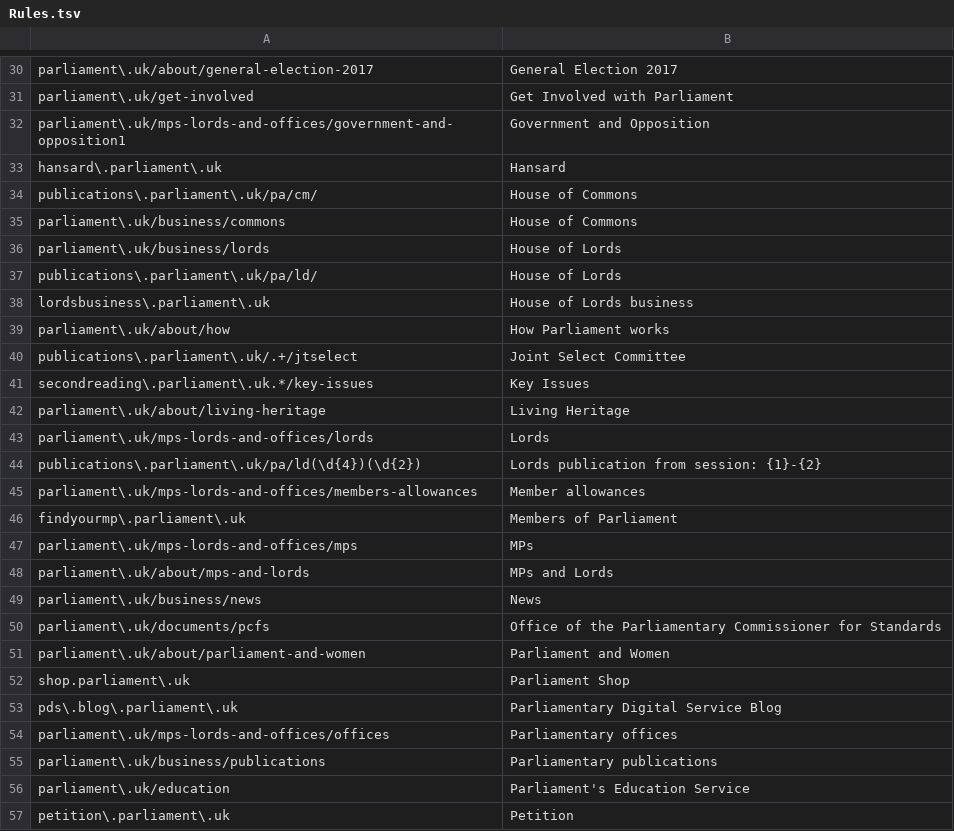
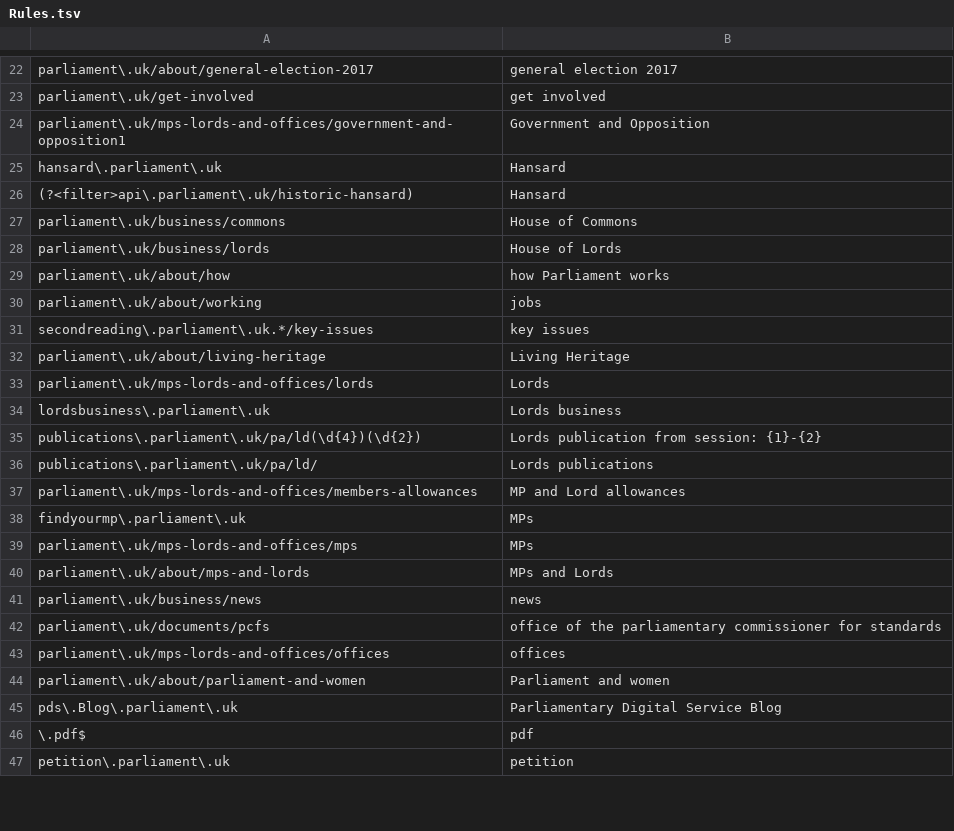
Before and after one commit to ukparliament/Search, a TSV file: Parliament.Search.Api/Rules.tsv, drawn as a sheet; only a part is shown, gaps mark what is left out; removed rows and columns are numbered as before the commit, all else as after; the diff covers the shown part only; the diff names each change by its address in the sheet, - before the commit and + after, or states it on an @@ line.

```diff
--- a/Parliament.Search.Api/Rules.tsv
+++ b/Parliament.Search.Api/Rules.tsv
-B22: General Election 2017
+B22: general election 2017
-B23: Get Involved with Parliament
+B23: get involved
-row 34: publications\.parliament\.uk/pa/cm/ | House of Commons
+row 26: (?<filter>api\.parliament\.uk/historic-hansard) | Hansard
-row 37: publications\.parliament\.uk/pa/ld/ | House of Lords
-row 38: lordsbusiness\.parliament\.uk | House of Lords business
-B29: How Parliament works
+B29: how Parliament works
-row 40: publications\.parliament\.uk/.+/jtselect | Joint Select Committee
+row 30: parliament\.uk/about/working | jobs
-B31: Key Issues
+B31: key issues
+row 34: lordsbusiness\.parliament\.uk | Lords business
+row 36: publications\.parliament\.uk/pa/ld/ | Lords publications
-B37: Member allowances
+B37: MP and Lord allowances
-B38: Members of Parliament
+B38: MPs
-B41: News
+B41: news
-B42: Office of the Parliamentary Commissioner for Standards
+B42: office of the parliamentary commissioner for standards
+row 43: parliament\.uk/mps-lords-and-offices/offices | offices
-B44: Parliament and Women
+B44: Parliament and women
-row 52: shop.parliament\.uk | Parliament Shop
-A45: pds\.blog\.parliament\.uk
+A45: pds\.Blog\.parliament\.uk
-row 54: parliament\.uk/mps-lords-and-offices/offices | Parliamentary offices
-row 55: parliament\.uk/business/publications | Parliamentary publications
-row 56: parliament\.uk/education | Parliament's Education Service
+row 46: \.pdf$ | pdf
-B47: Petition
+B47: petition
```
Also changed, not shown: 19 added rows, 24 removed rows, 3 moved rows and 15 edited cells elsewhere in this file.
